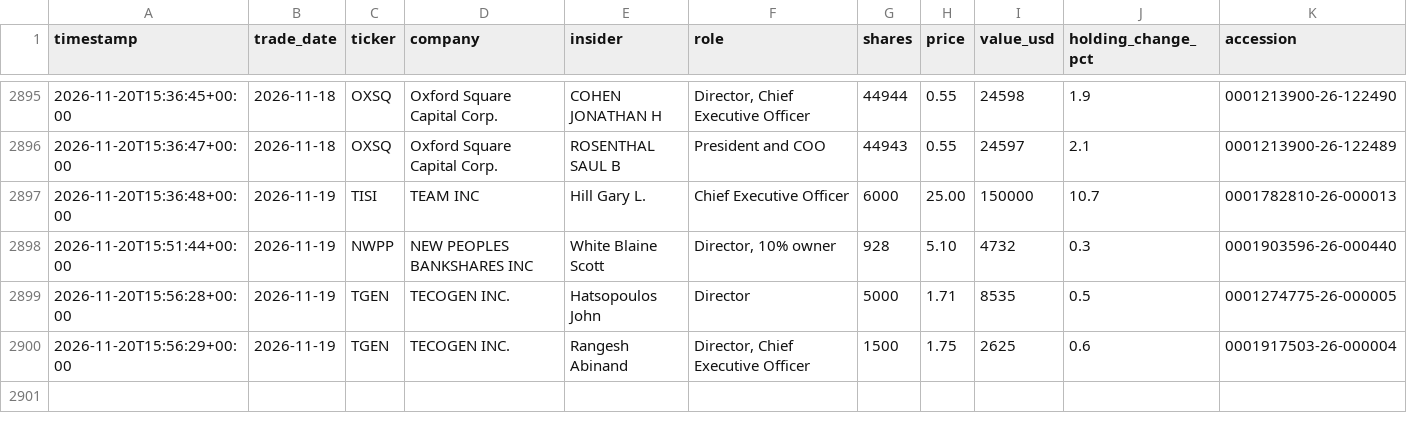
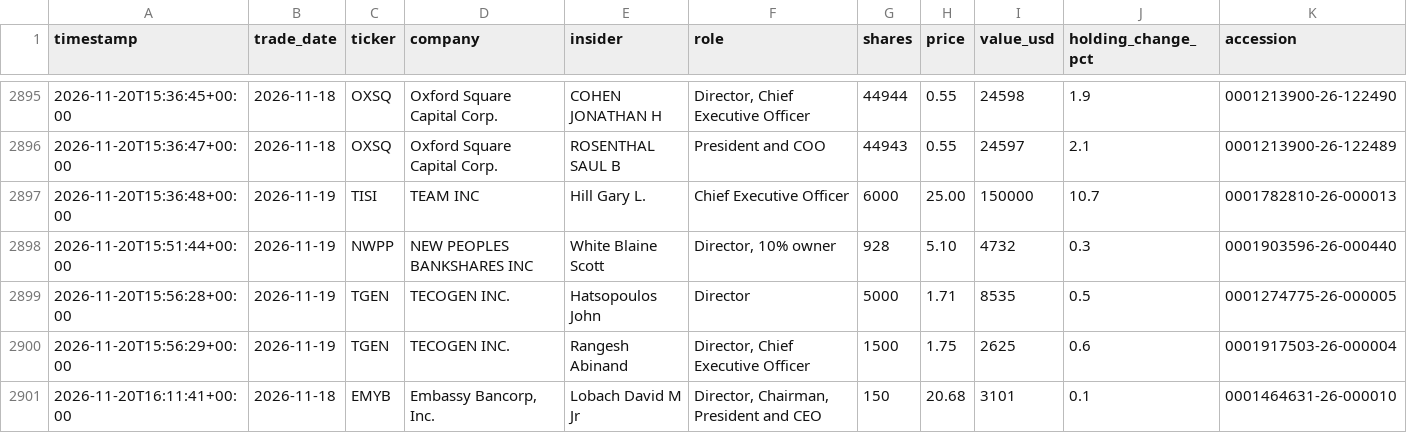
Before and after one commit to kiianlow/filings-monitor, a CSV file: data/buys.csv, drawn as a sheet; only a part is shown, gaps mark what is left out; the diff names each change by its address in the sheet, - before the commit and + after, or states it on an @@ line.

```diff
--- a/data/buys.csv
+++ b/data/buys.csv
+row 2901: 2026-11-20T16:11:41+00:00 | 2026-11-18 | EMYB | Embassy Bancorp, Inc. | Lobach David M Jr | Director, Chairman, President and CEO | 150 | 20.68 | 3101 | 0.1 | 0001464631-26-000010
```
Also changed, not shown: 3 other files.
